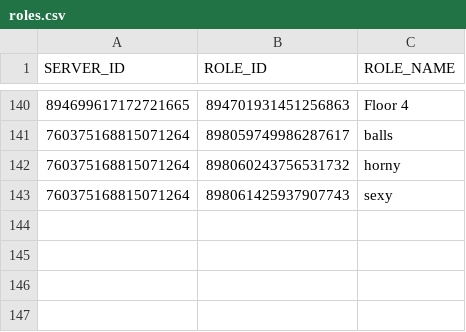
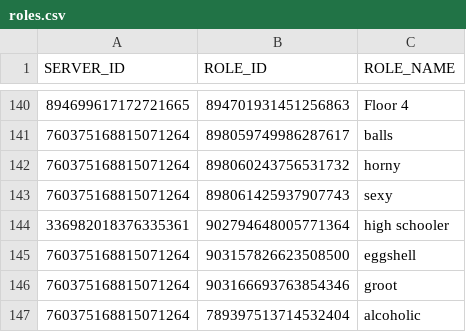
Before and after one commit to AlbinoGiraffe/albinobot, a CSV file: roles.csv, drawn as a sheet; only a part is shown, gaps mark what is left out; the diff names each change by its address in the sheet, - before the commit and + after, or states it on an @@ line.

```diff
--- a/roles.csv
+++ b/roles.csv
+row 144: 336982018376335361 | 902794648005771364 | high schooler
+row 145: 760375168815071264 | 903157826623508500 | eggshell
+row 146: 760375168815071264 | 903166693763854346 | groot
+row 147: 760375168815071264 | 789397513714532404 | alcoholic
```
Also changed, not shown: socialcredit.csv, stars.csv, 1 other file.
